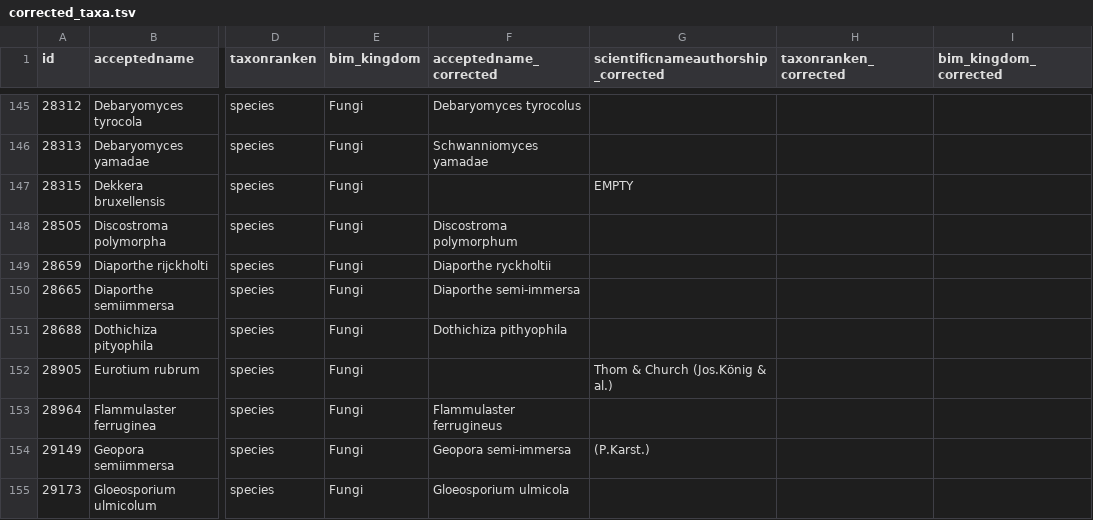
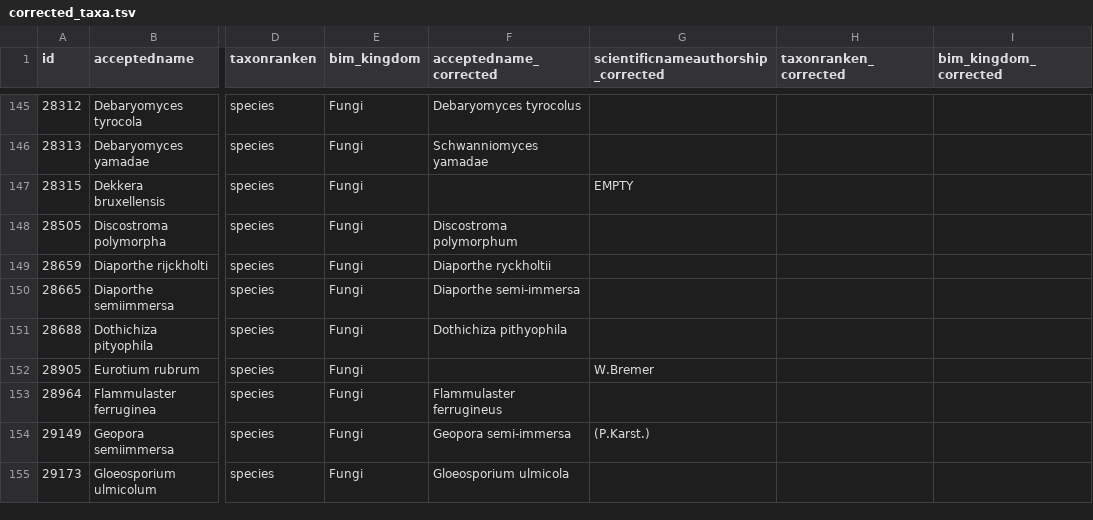
Before and after one commit to inbo/ibge-bim-species, a TSV file: references/corrected_taxa.tsv, drawn as a sheet; only a part is shown, gaps mark what is left out; the diff names each change by its address in the sheet, - before the commit and + after, or states it on an @@ line.

Commit message:
Fix #58

```diff
--- a/references/corrected_taxa.tsv
+++ b/references/corrected_taxa.tsv
-G152: Thom & Church (Jos.König & al.)
+G152: W.Bremer
```
